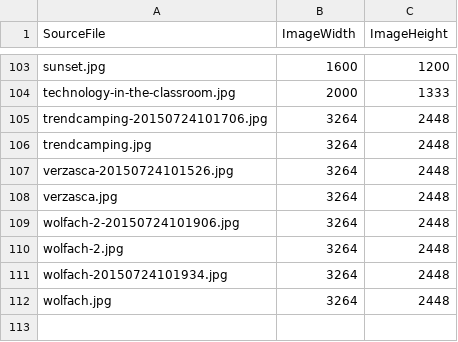
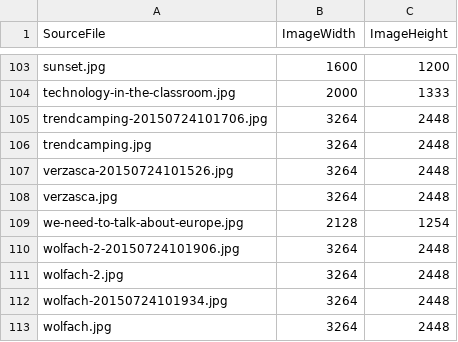
Before and after one commit to roobottom/roobottom-2015, a CSV file: _data/diary.csv, drawn as a sheet; only a part is shown, gaps mark what is left out.

```diff
--- a/_data/diary.csv
+++ b/_data/diary.csv
@@ -108,2 +108,3 @@ verzasca-20150724101526.jpg,3264,2448
 verzasca.jpg,3264,2448
+we-need-to-talk-about-europe.jpg,2128,1254
 wolfach-2-20150724101906.jpg,3264,2448
```
Also changed, not shown: _data/notes.csv, 2 other files.
